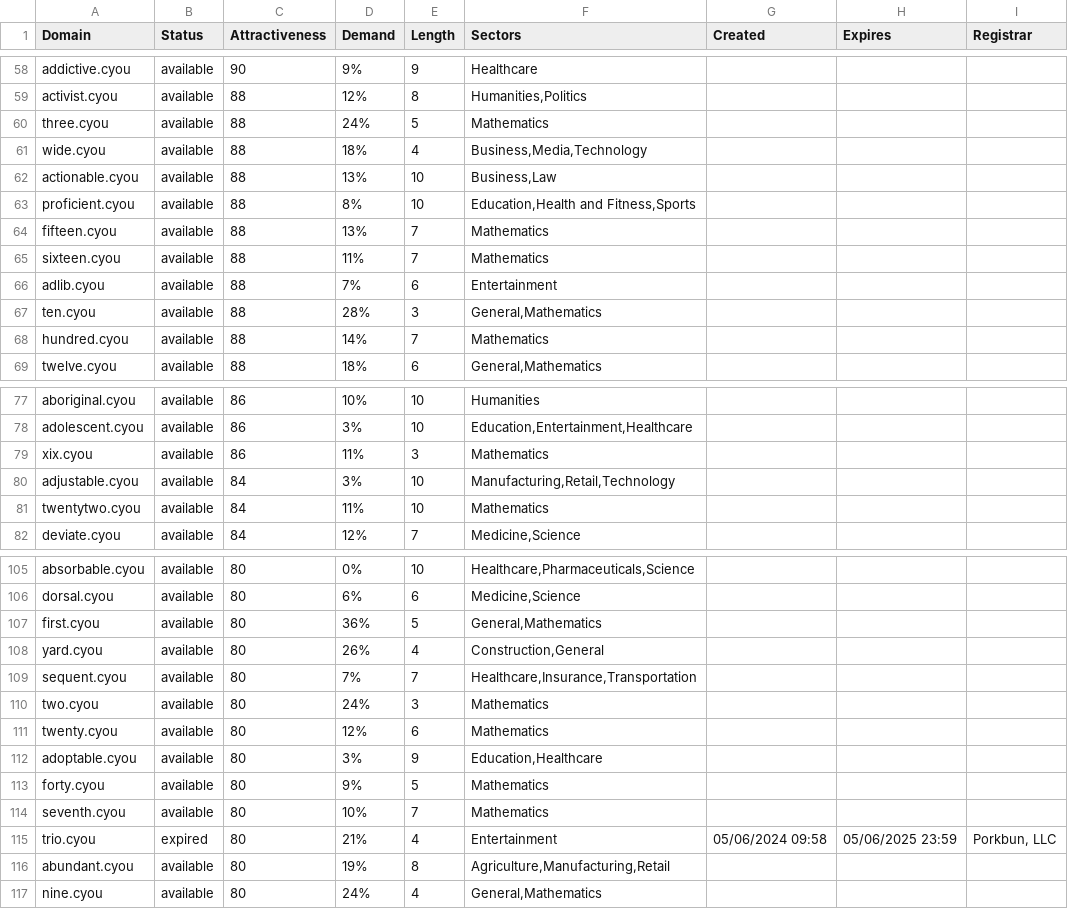
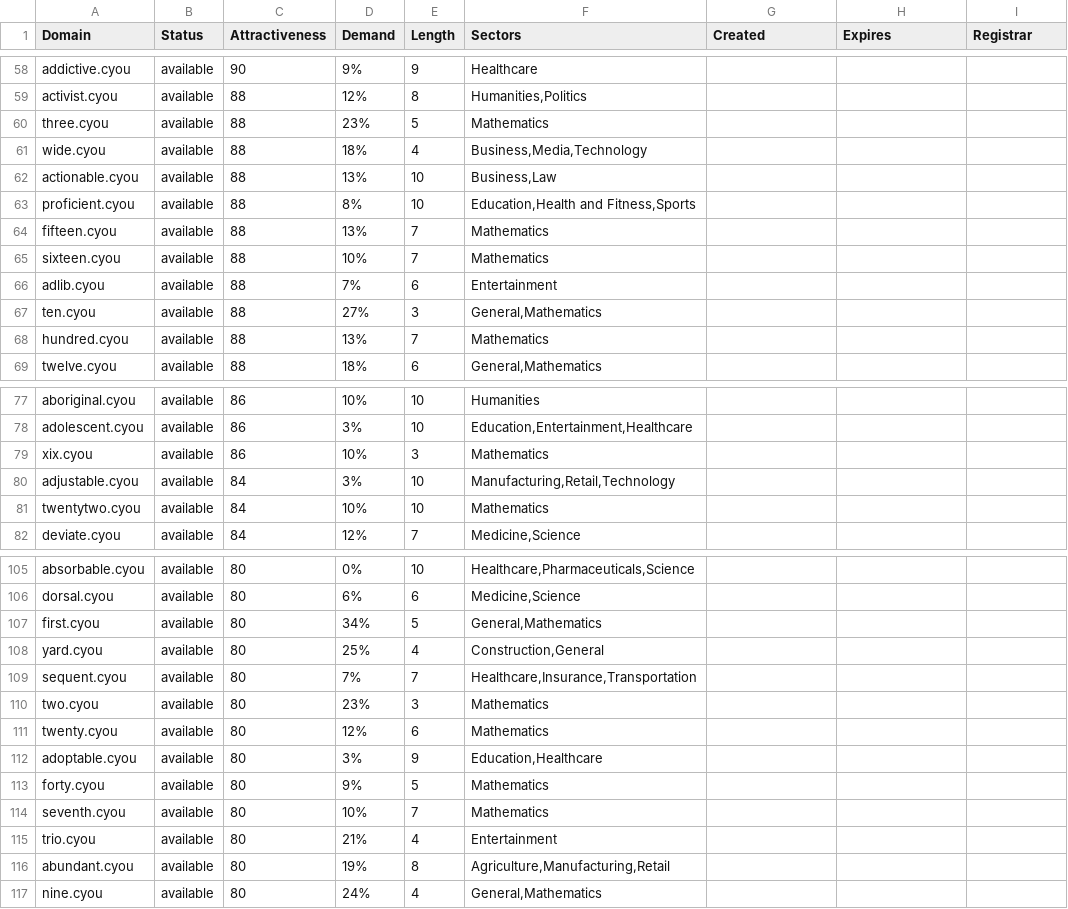
Before and after one commit to UniqueDomains/cyou-oneword-domains, a CSV file: cyou.csv, drawn as a sheet; only a part is shown, gaps mark what is left out; the diff covers the shown part only.

Commit message:
Domains update

```diff
--- a/cyou.csv
+++ b/cyou.csv
@@ -59,3 +59,3 @@ addictive.cyou,available,90,9%,9,Healthcare,,,
 activist.cyou,available,88,12%,8,"Humanities,Politics",,,
-three.cyou,available,88,24%,5,Mathematics,,,
+three.cyou,available,88,23%,5,Mathematics,,,
 wide.cyou,available,88,18%,4,"Business,Media,Technology",,,
@@ -64,6 +64,6 @@ proficient.cyou,available,88,8%,10,"Education,Health and Fitness,Sports",,,
 fifteen.cyou,available,88,13%,7,Mathematics,,,
-sixteen.cyou,available,88,11%,7,Mathematics,,,
+sixteen.cyou,available,88,10%,7,Mathematics,,,
 adlib.cyou,available,88,7%,6,Entertainment,,,
-ten.cyou,available,88,28%,3,"General,Mathematics",,,
-hundred.cyou,available,88,14%,7,Mathematics,,,
+ten.cyou,available,88,27%,3,"General,Mathematics",,,
+hundred.cyou,available,88,13%,7,Mathematics,,,
 twelve.cyou,available,88,18%,6,"General,Mathematics",,,
@@ -78,5 +78,5 @@ aboriginal.cyou,available,86,10%,10,Humanities,,,
 adolescent.cyou,available,86,3%,10,"Education,Entertainment,Healthcare",,,
-xix.cyou,available,86,11%,3,Mathematics,,,
+xix.cyou,available,86,10%,3,Mathematics,,,
 adjustable.cyou,available,84,3%,10,"Manufacturing,Retail,Technology",,,
-twentytwo.cyou,available,84,11%,10,Mathematics,,,
+twentytwo.cyou,available,84,10%,10,Mathematics,,,
 deviate.cyou,available,84,12%,7,"Medicine,Science",,,
@@ -106,6 +106,6 @@ absorbable.cyou,available,80,0%,10,"Healthcare,Pharmaceuticals,Science",,,
 dorsal.cyou,available,80,6%,6,"Medicine,Science",,,
-first.cyou,available,80,36%,5,"General,Mathematics",,,
-yard.cyou,available,80,26%,4,"Construction,General",,,
+first.cyou,available,80,34%,5,"General,Mathematics",,,
+yard.cyou,available,80,25%,4,"Construction,General",,,
 sequent.cyou,available,80,7%,7,"Healthcare,Insurance,Transportation",,,
-two.cyou,available,80,24%,3,Mathematics,,,
+two.cyou,available,80,23%,3,Mathematics,,,
 twenty.cyou,available,80,12%,6,Mathematics,,,
@@ -114,3 +114,3 @@ forty.cyou,available,80,9%,5,Mathematics,,,
 seventh.cyou,available,80,10%,7,Mathematics,,,
-trio.cyou,expired,80,21%,4,Entertainment,05/06/2024 09:58,05/06/2025 23:59,"Porkbun, LLC"
+trio.cyou,available,80,21%,4,Entertainment,,,
 abundant.cyou,available,80,19%,8,"Agriculture,Manufacturing,Retail",,,
```
Also changed, not shown: 49 edited cells elsewhere in this file, 2 other files.
